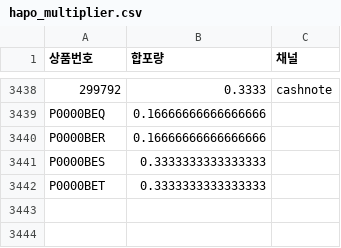
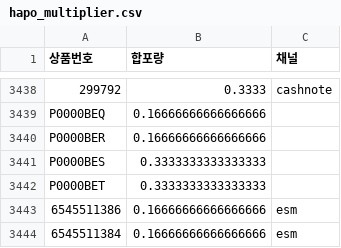
Before and after one commit to OURPROJECTDAO/work-automation-app, a CSV file: reference/hapo_multiplier.csv, drawn as a sheet; only a part is shown, gaps mark what is left out.

Commit message:
ref(hapo): ESM 50-72-05 S15호 1세트 2건 N=1/6 (역마진 -428% 해소)

```diff
--- a/reference/hapo_multiplier.csv
+++ b/reference/hapo_multiplier.csv
@@ -3442 +3442,3 @@ P0000BES,0.3333333333333333,
 P0000BET,0.3333333333333333,
+6545511386,0.16666666666666666,esm
+6545511384,0.16666666666666666,esm
```
